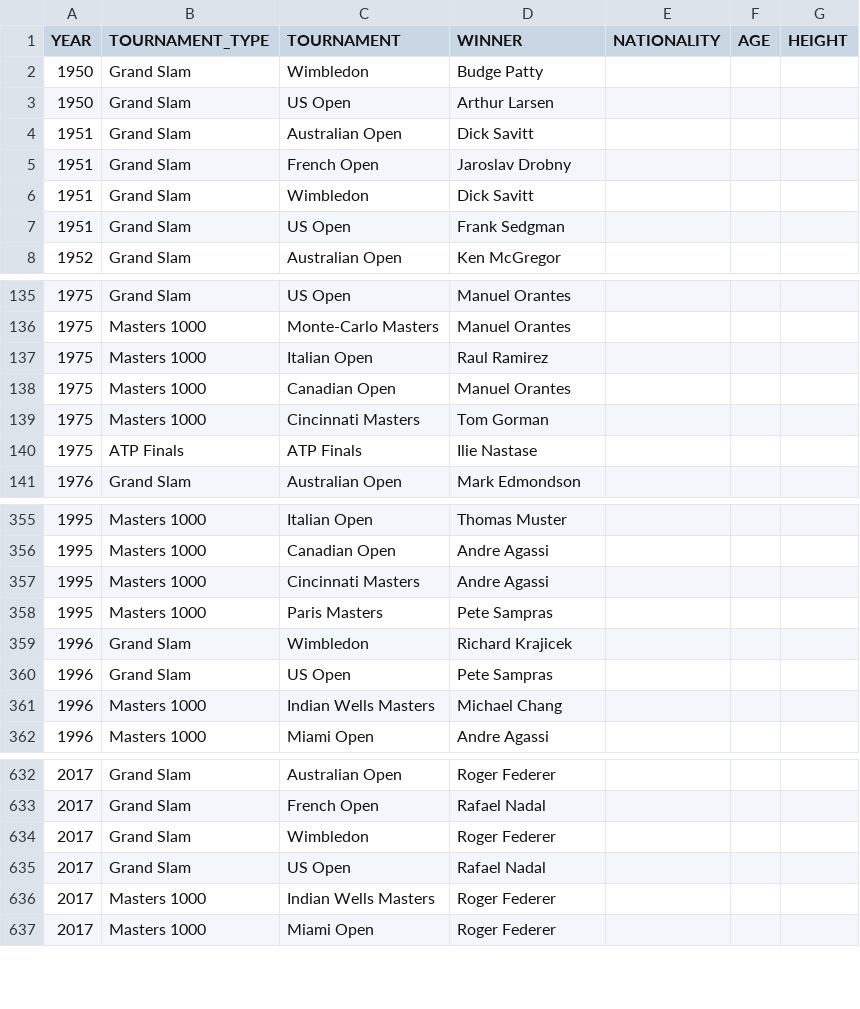
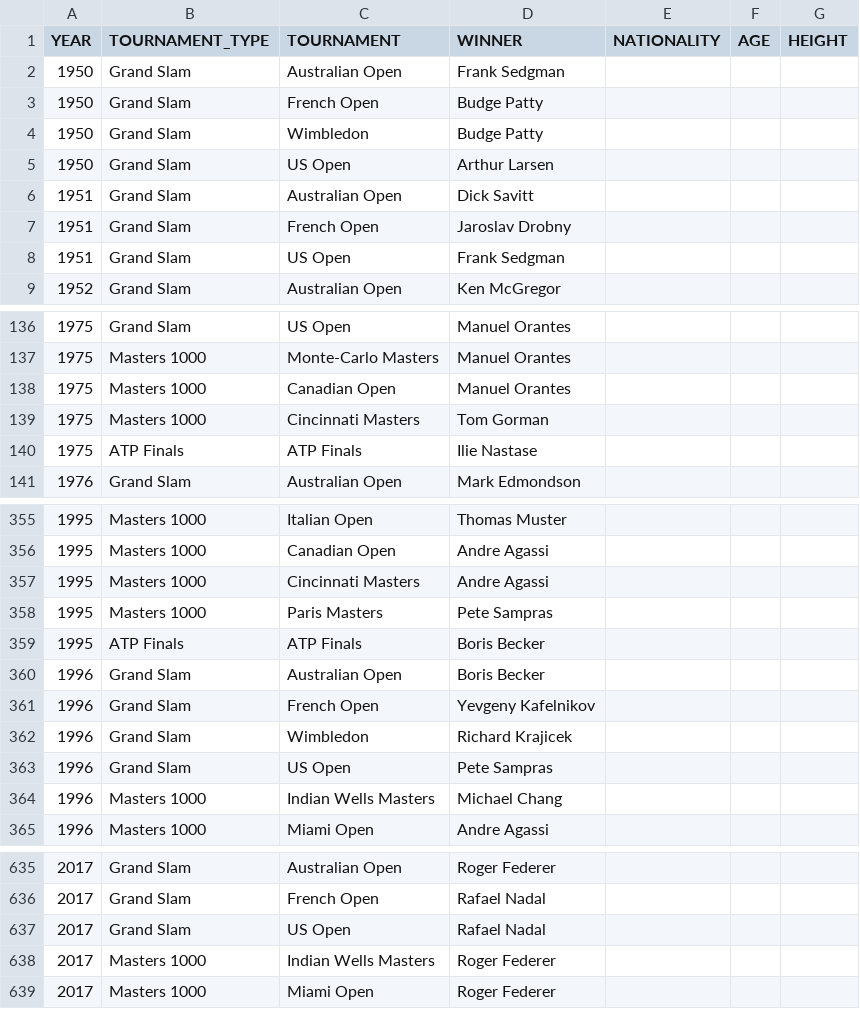
Before and after one commit to NielsMinssen/GrandSlamChampions, a CSV file: data/tennis/scrap_results.csv, drawn as a sheet; only a part is shown, gaps mark what is left out.

```diff
--- a/data/tennis/scrap_results.csv
+++ b/data/tennis/scrap_results.csv
@@ -1,2 +1,4 @@
 YEAR,TOURNAMENT_TYPE,TOURNAMENT,WINNER,NATIONALITY,AGE,HEIGHT
+1950,Grand Slam,Australian Open,Frank Sedgman,
+1950,Grand Slam,French Open,Budge Patty,
 1950,Grand Slam,Wimbledon,Budge Patty,
@@ -5,3 +7,2 @@ YEAR,TOURNAMENT_TYPE,TOURNAMENT,WINNER,NATIONALITY,AGE,HEIGHT
 1951,Grand Slam,French Open,Jaroslav Drobny,
-1951,Grand Slam,Wimbledon,Dick Savitt,
 1951,Grand Slam,US Open,Frank Sedgman,
@@ -136,3 +137,2 @@ YEAR,TOURNAMENT_TYPE,TOURNAMENT,WINNER,NATIONALITY,AGE,HEIGHT
 1975,Masters 1000,Monte-Carlo Masters,Manuel Orantes,
-1975,Masters 1000,Italian Open,Raul Ramirez,
 1975,Masters 1000,Canadian Open,Manuel Orantes,
@@ -358,2 +358,5 @@ YEAR,TOURNAMENT_TYPE,TOURNAMENT,WINNER,NATIONALITY,AGE,HEIGHT
 1995,Masters 1000,Paris Masters,Pete Sampras,
+1995,ATP Finals,ATP Finals,Boris Becker,
+1996,Grand Slam,Australian Open,Boris Becker,
+1996,Grand Slam,French Open,Yevgeny Kafelnikov,
 1996,Grand Slam,Wimbledon,Richard Krajicek,
@@ -633,3 +636,2 @@ YEAR,TOURNAMENT_TYPE,TOURNAMENT,WINNER,NATIONALITY,AGE,HEIGHT
 2017,Grand Slam,French Open,Rafael Nadal,
-2017,Grand Slam,Wimbledon,Roger Federer,
 2017,Grand Slam,US Open,Rafael Nadal,
```
Also changed, not shown: data/tennis/scrap_results_aggregated.csv.
